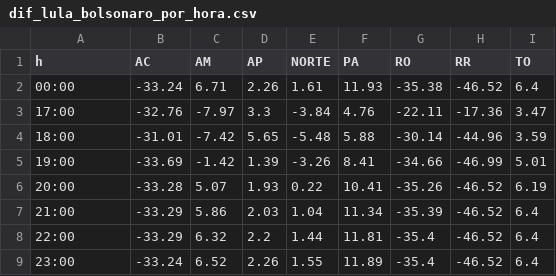
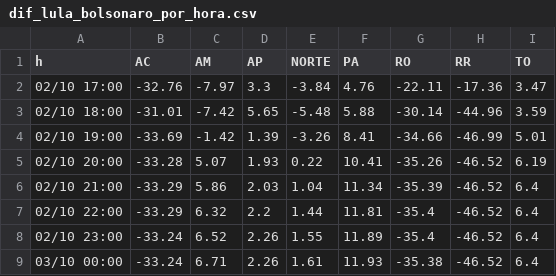
Before and after one commit to fgfarma1-art/FG-NEGOCIOS, a CSV file: apuracao_norte_2022/dif_lula_bolsonaro_por_hora.csv, drawn as a sheet.

```diff
--- a/apuracao_norte_2022/dif_lula_bolsonaro_por_hora.csv
+++ b/apuracao_norte_2022/dif_lula_bolsonaro_por_hora.csv
@@ -1,9 +1,9 @@
 h,AC,AM,AP,NORTE,PA,RO,RR,TO
-00:00,-33.24,6.71,2.26,1.61,11.93,-35.38,-46.52,6.4
-17:00,-32.76,-7.97,3.3,-3.84,4.76,-22.11,-17.36,3.47
-18:00,-31.01,-7.42,5.65,-5.48,5.88,-30.14,-44.96,3.59
-19:00,-33.69,-1.42,1.39,-3.26,8.41,-34.66,-46.99,5.01
-20:00,-33.28,5.07,1.93,0.22,10.41,-35.26,-46.52,6.19
-21:00,-33.29,5.86,2.03,1.04,11.34,-35.39,-46.52,6.4
-22:00,-33.29,6.32,2.2,1.44,11.81,-35.4,-46.52,6.4
-23:00,-33.24,6.52,2.26,1.55,11.89,-35.4,-46.52,6.4
+02/10 17:00,-32.76,-7.97,3.3,-3.84,4.76,-22.11,-17.36,3.47
+02/10 18:00,-31.01,-7.42,5.65,-5.48,5.88,-30.14,-44.96,3.59
+02/10 19:00,-33.69,-1.42,1.39,-3.26,8.41,-34.66,-46.99,5.01
+02/10 20:00,-33.28,5.07,1.93,0.22,10.41,-35.26,-46.52,6.19
+02/10 21:00,-33.29,5.86,2.03,1.04,11.34,-35.39,-46.52,6.4
+02/10 22:00,-33.29,6.32,2.2,1.44,11.81,-35.4,-46.52,6.4
+02/10 23:00,-33.24,6.52,2.26,1.55,11.89,-35.4,-46.52,6.4
+03/10 00:00,-33.24,6.71,2.26,1.61,11.93,-35.38,-46.52,6.4
```
Also changed, not shown: apuracao_norte_2022/pct_secoes_apuradas_por_hora.csv, 2 other files.
